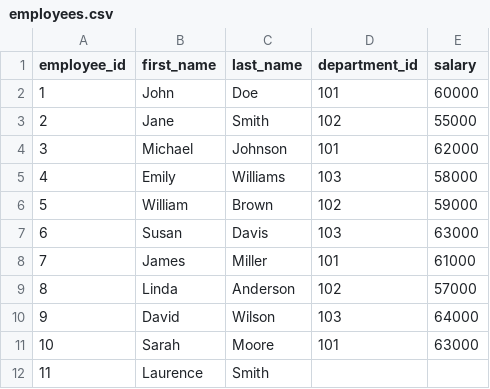
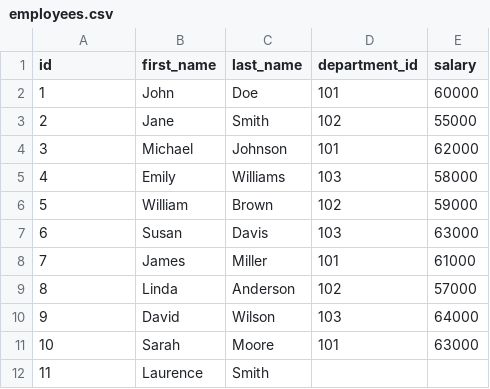
Before and after one commit to jbprek/DCADDAS3, a CSV file: src/docker/shared-data/employees.csv, drawn as a sheet.

```diff
--- a/src/docker/shared-data/employees.csv
+++ b/src/docker/shared-data/employees.csv
@@ -1,2 +1,2 @@
-employee_id,first_name,last_name,department_id,salary
+id,first_name,last_name,department_id,salary
 1,John,Doe,101,60000
```
Also changed, not shown: 3 other files.
